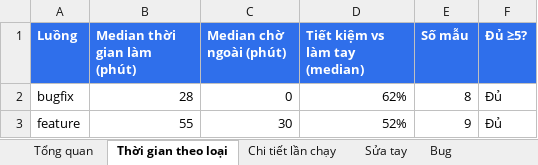
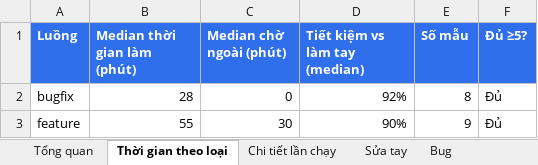
Before and after one commit to tranducThanh0802/-I_Level_3, an Excel workbook: report.xlsx, sheet Thời gian theo loại, drawn as a sheet; values as stored, in another font and other column widths than the file's, no borders; the diff names each change by its address in the sheet, - before the commit and + after, or states it on an @@ line.

```diff
--- a/report.xlsx (sheet Thời gian theo loại)
+++ b/report.xlsx (sheet Thời gian theo loại)
-D2 (Tiết kiệm vs làm tay (median)): 62%
+D2 (Tiết kiệm vs làm tay (median)): 92%
-D3 (Tiết kiệm vs làm tay (median)): 52%
+D3 (Tiết kiệm vs làm tay (median)): 90%
```
Also changed, not shown: sheet Chi tiết lần chạy, sheet Tổng quan, 8 other files.
